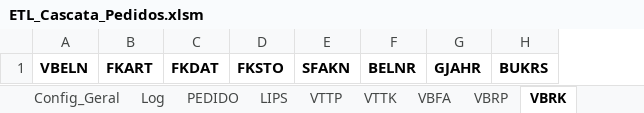
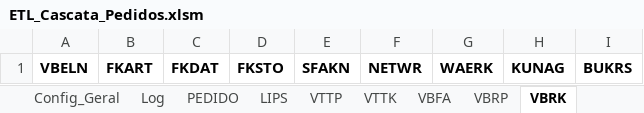
Before and after one commit to rafaelguerraunia/ETL-RPA-Cascata-Pedidos, an Excel workbook: ETL_Cascata_Pedidos.xlsm, sheet VBRK, drawn as a sheet; values as stored, in another font and other column widths than the file's, no borders; removed rows and columns are numbered as before the commit, all else as after; the diff names each change by its address in the sheet, - before the commit and + after, or states it on an @@ line.

```diff
--- a/ETL_Cascata_Pedidos.xlsm (sheet VBRK)
+++ b/ETL_Cascata_Pedidos.xlsm (sheet VBRK)
-column F, row 1: BELNR
-column G, row 1: GJAHR
+column F, row 1: NETWR
+column G, row 1: WAERK
+column H, row 1: KUNAG
```
Also changed, not shown: sheet Config_SQVI, sheet VTTP, sheet PEDIDO, 3 other files.
